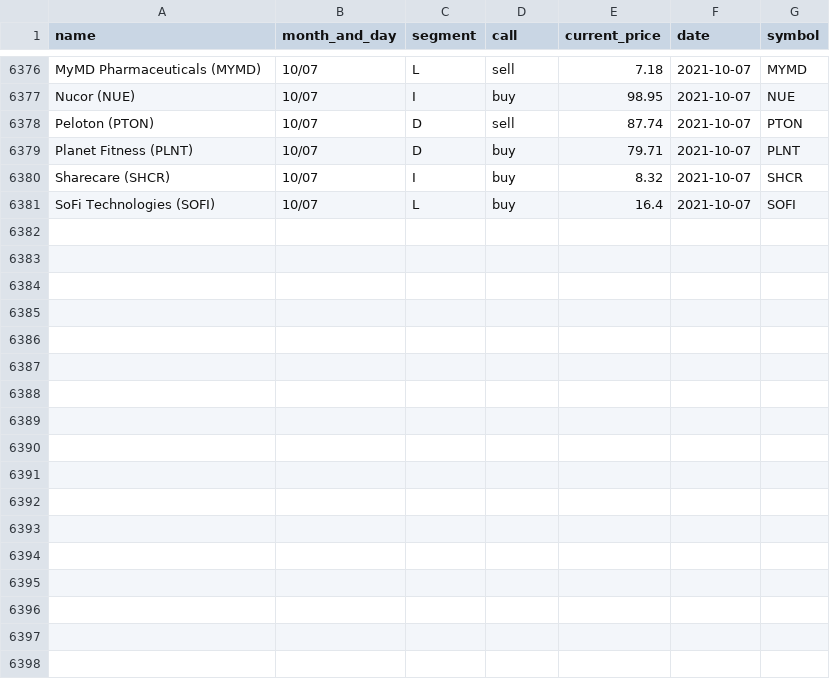
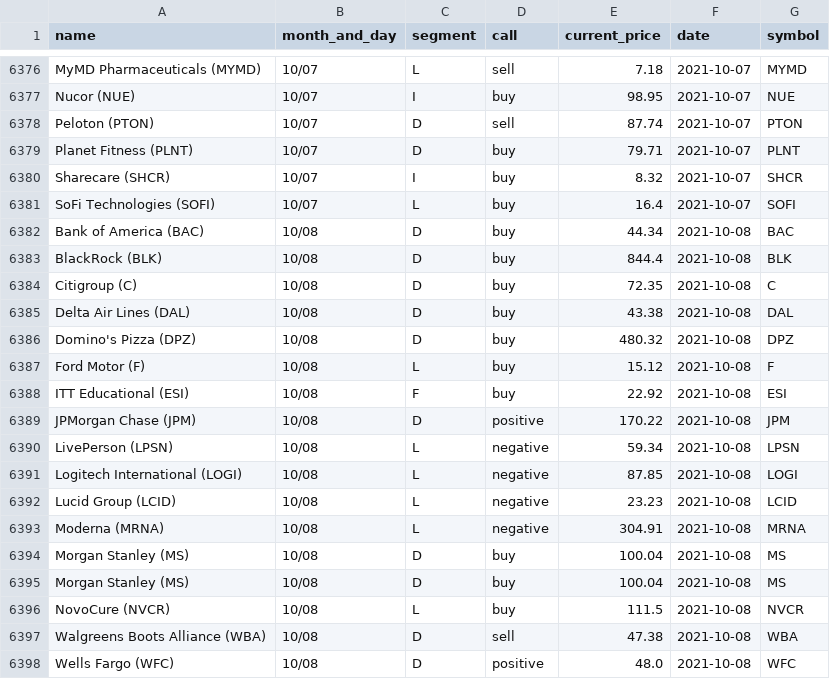
Before and after one commit to gaborvecsei/Mad-Money-Backtesting, a CSV file: mad_money_recommendations.csv, drawn as a sheet; only a part is shown, gaps mark what is left out.

```diff
--- a/mad_money_recommendations.csv
+++ b/mad_money_recommendations.csv
@@ -6381 +6381,18 @@ Sharecare (SHCR),10/07,I,buy,8.32,2021-10-07,SHCR
 SoFi Technologies (SOFI),10/07,L,buy,16.4,2021-10-07,SOFI
+Bank of America (BAC),10/08,D,buy,44.34,2021-10-08,BAC
+BlackRock (BLK),10/08,D,buy,844.4,2021-10-08,BLK
+Citigroup (C),10/08,D,buy,72.35,2021-10-08,C
+Delta Air Lines (DAL),10/08,D,buy,43.38,2021-10-08,DAL
+Domino's Pizza (DPZ),10/08,D,buy,480.32,2021-10-08,DPZ
+Ford Motor (F),10/08,L,buy,15.12,2021-10-08,F
+ITT Educational (ESI),10/08,F,buy,22.92,2021-10-08,ESI
+JPMorgan Chase (JPM),10/08,D,positive,170.22,2021-10-08,JPM
+LivePerson (LPSN),10/08,L,negative,59.34,2021-10-08,LPSN
+Logitech International (LOGI),10/08,L,negative,87.85,2021-10-08,LOGI
+Lucid Group (LCID),10/08,L,negative,23.23,2021-10-08,LCID
+Moderna (MRNA),10/08,L,negative,304.91,2021-10-08,MRNA
+Morgan Stanley (MS),10/08,D,buy,100.04,2021-10-08,MS
+Morgan Stanley (MS),10/08,D,buy,100.04,2021-10-08,MS
+NovoCure (NVCR),10/08,L,buy,111.5,2021-10-08,NVCR
+Walgreens Boots Alliance (WBA),10/08,D,sell,47.38,2021-10-08,WBA
+Wells Fargo (WFC),10/08,D,positive,48.0,2021-10-08,WFC
```
